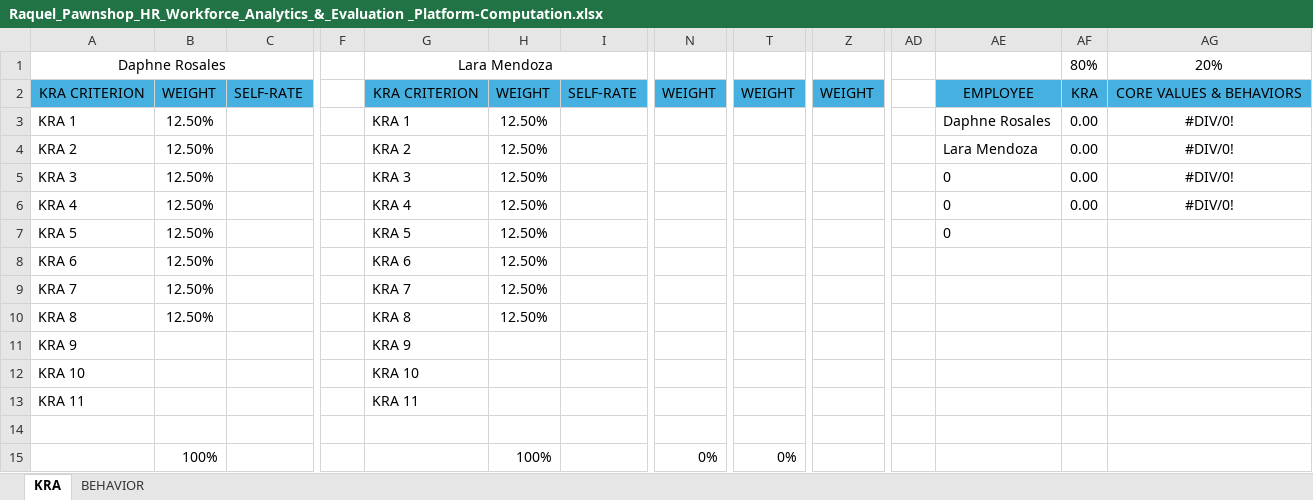
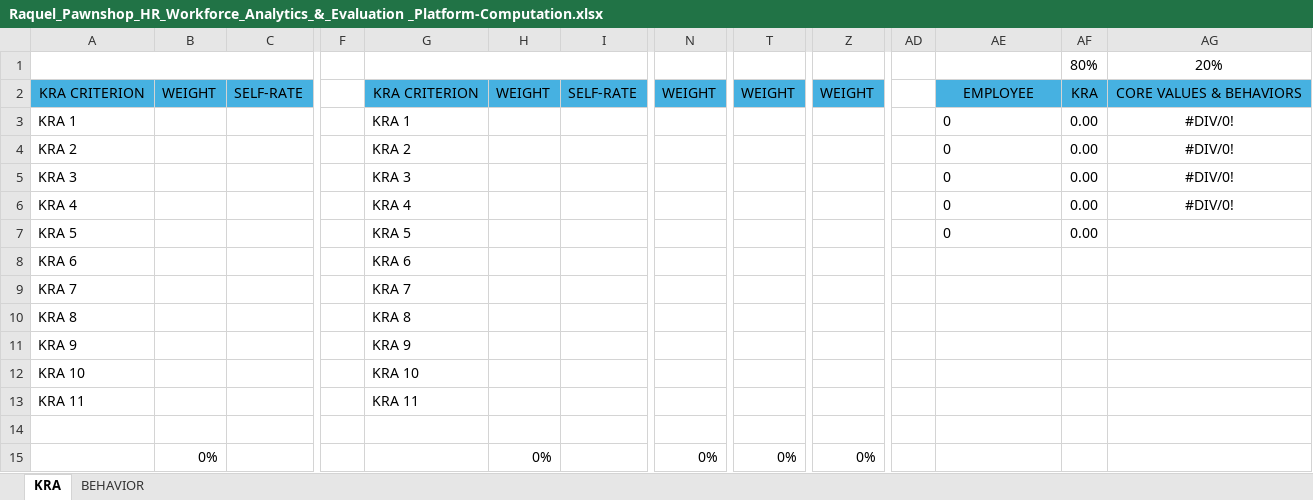
Before and after one commit to lemonbasic4-sys/Raquel_HRD, an Excel workbook: misc/Raquel_Pawnshop_HR_Workforce_Analytics_&_Evaluation _Platform-Computation.xlsx, sheet KRA, drawn as a sheet; only a part is shown, gaps mark what is left out; values as stored, in another font and other column widths than the file's, no borders; removed rows and columns are numbered as before the commit, all else as after; rows hold the shown columns only; the diff names each change by its address in the sheet, - before the commit and + after, or states it on an @@ line.

```diff
--- a/misc/Raquel_Pawnshop_HR_Workforce_Analytics_&_Evaluation _Platform-Computation.xlsx (sheet KRA)
+++ b/misc/Raquel_Pawnshop_HR_Workforce_Analytics_&_Evaluation _Platform-Computation.xlsx (sheet KRA)
-A1: Daphne Rosales
+A1: (empty)
-G1: Lara Mendoza
+G1: (empty)
-B3:B10: 12.50%
+B3:B10: (empty)
-H3:H10: 12.50%
+H3:H10: (empty)
-AE3: Daphne Rosales
+AE3: 0
-AE4: Lara Mendoza
+AE4: 0
-AF7: (empty)
+AF7: 0.00
-row 15:  | 100% |  |  |  | 100% |  | 0% | 0%
+row 15:  | 0% |  |  |  | 0% |  | 0% | 0% | 0%
```
Also changed, not shown: sheet BEHAVIOR, 6 other files.
